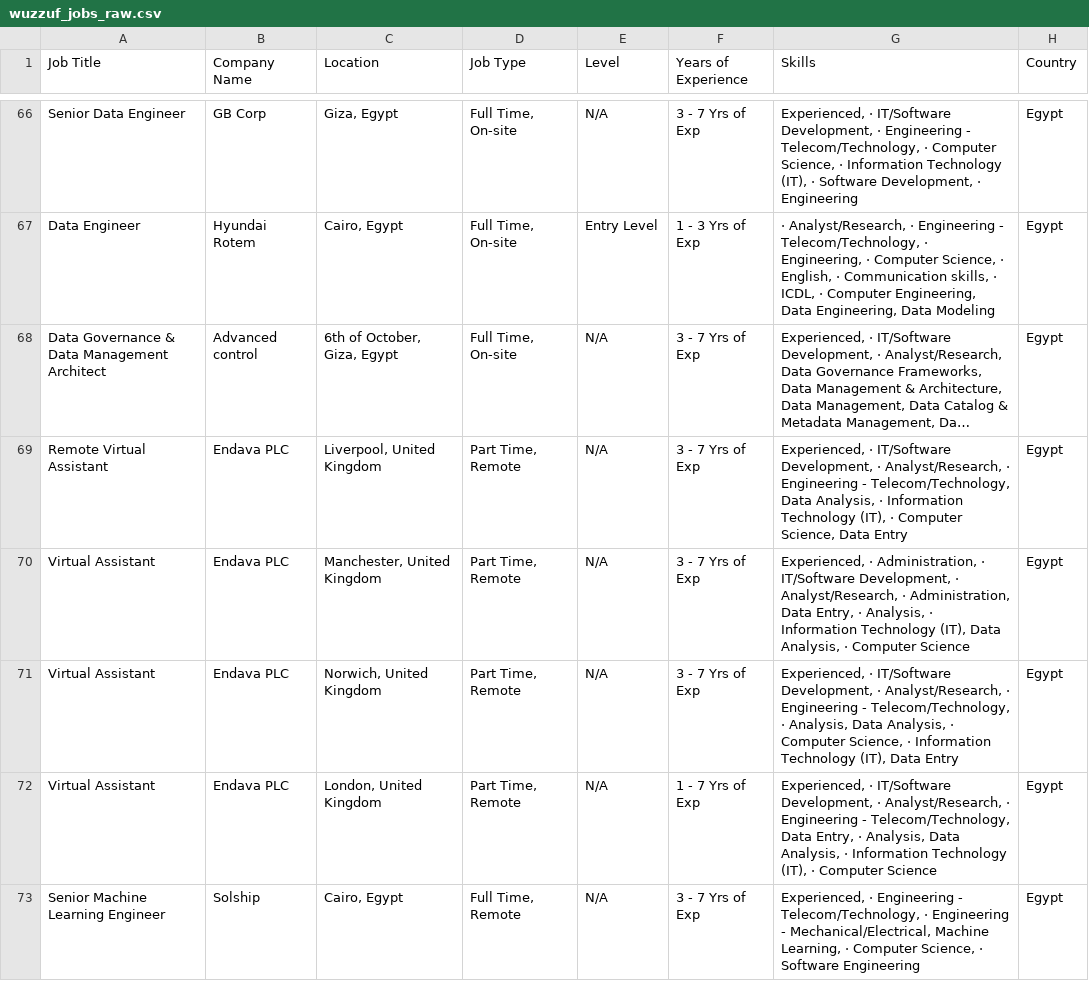
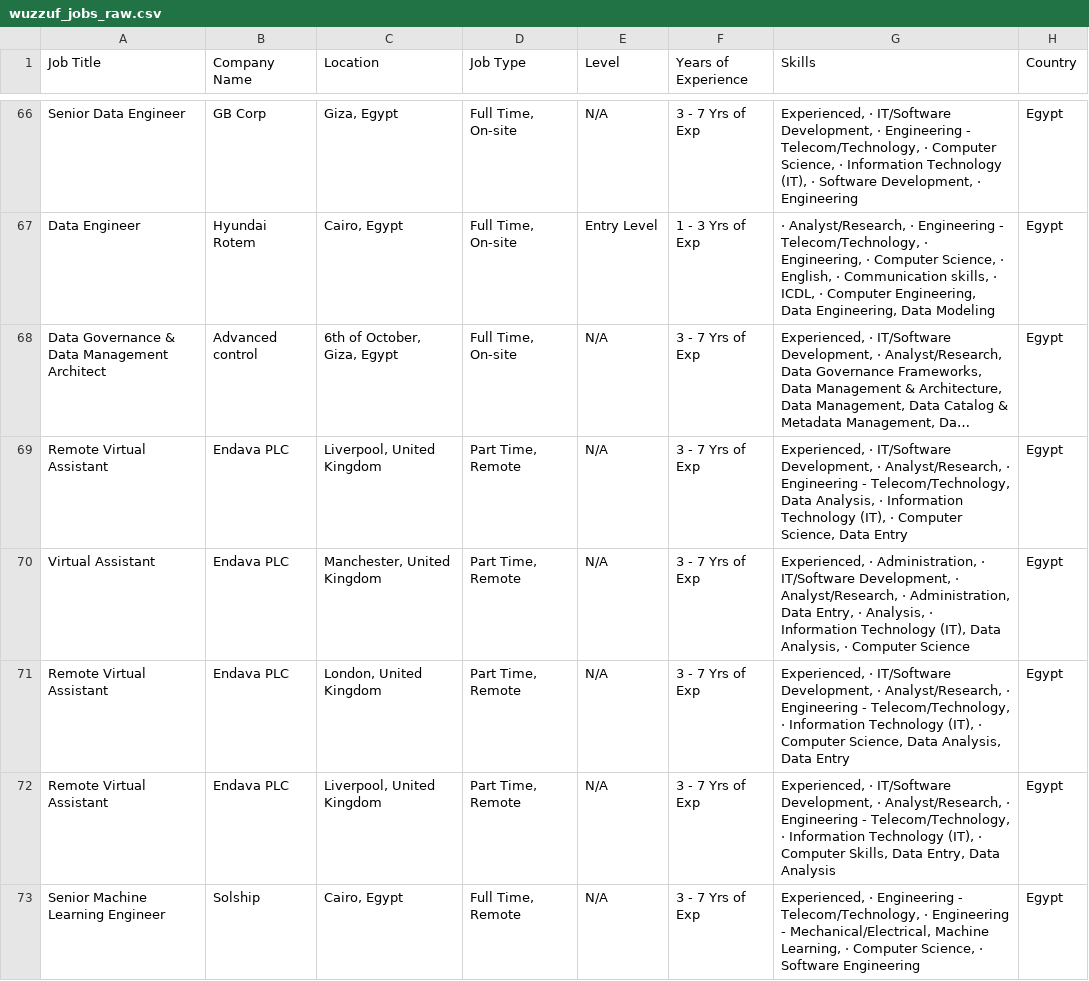
Before and after one commit to hazemtarek-mel/Wuzzuf-Job-Market, a CSV file: data/wuzzuf_jobs_raw.csv, drawn as a sheet; only a part is shown, gaps mark what is left out; long unchanged cells end in …; the diff covers the shown part only.

```diff
--- a/data/wuzzuf_jobs_raw.csv
+++ b/data/wuzzuf_jobs_raw.csv
@@ -70,4 +70,4 @@ Remote Virtual Assistant,Endava PLC,"Liverpool, United Kingdom","Part Time, Remo
 Virtual Assistant,Endava PLC,"Manchester, United Kingdom","Part Time, Remote",N/A, 3 - 7 Yrs of Exp,"Experienced, · Administration, · IT/Software Development, · Analyst/Research, · Administration, Data Entry, · Analysis, · Information Technology (IT), Data Analysis, · Computer Science",Egypt
-Virtual Assistant,Endava PLC,"Norwich, United Kingdom","Part Time, Remote",N/A, 3 - 7 Yrs of Exp,"Experienced, · IT/Software Development, · Analyst/Research, · Engineering - Telecom/Technology, · Analysis, Data Analysis, · Computer Science, · Information Technology (IT), Data Entry",Egypt
-Virtual Assistant,Endava PLC,"London, United Kingdom","Part Time, Remote",N/A, 1 - 7 Yrs of Exp,"Experienced, · IT/Software Development, · Analyst/Research, · Engineering - Telecom/Technology, Data Entry, · Analysis, Data Analysis, · Information Technology (IT), · Computer Science",Egypt
+Remote Virtual Assistant,Endava PLC,"London, United Kingdom","Part Time, Remote",N/A, 3 - 7 Yrs of Exp,"Experienced, · IT/Software Development, · Analyst/Research, · Engineering - Telecom/Technology, · Information Technology (IT), · Computer Science, Data Analysis, Data Entry",Egypt
+Remote Virtual Assistant,Endava PLC,"Liverpool, United Kingdom","Part Time, Remote",N/A, 3 - 7 Yrs of Exp,"Experienced, · IT/Software Development, · Analyst/Research, · Engineering - Telecom/Technology, · Information Technology (IT), · Computer Skills, Data Entry, Data Analysis",Egypt
 Senior Machine Learning Engineer,Solship,"Cairo, Egypt","Full Time, Remote",N/A, 3 - 7 Yrs of Exp,"Experienced, · Engineering - Telecom/Technology, · Engineering - Mechanical/Electrical, Machine Learning, · Computer Science, · Software Engineering",Egypt
```
Also changed, not shown: 2 added rows, 1 removed row, 3 moved rows and 12 edited cells elsewhere in this file.
